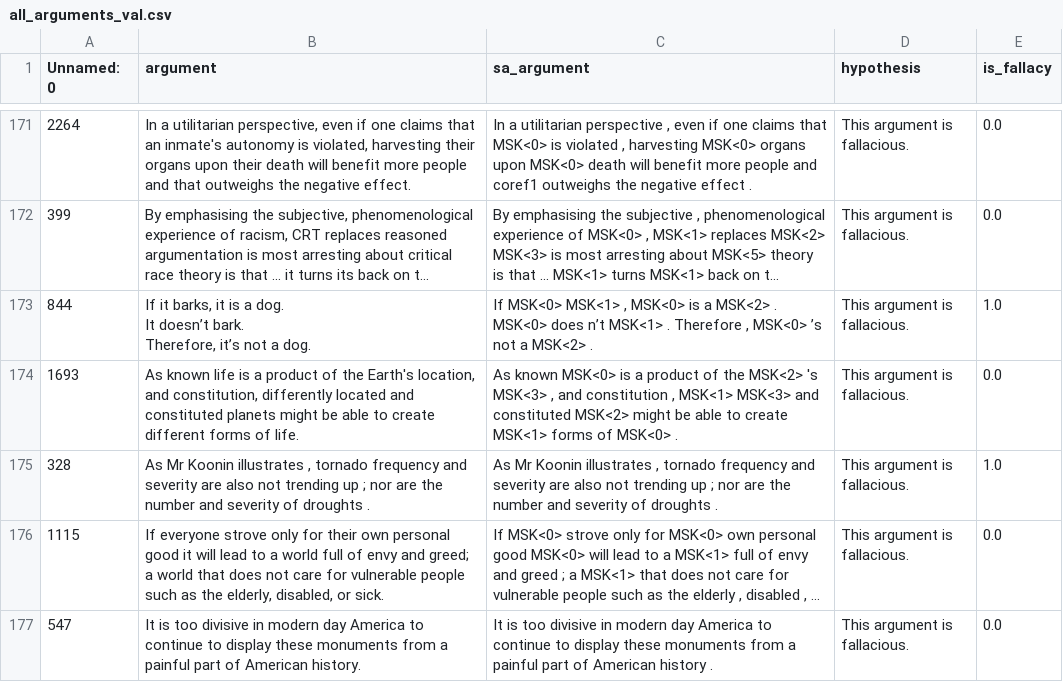
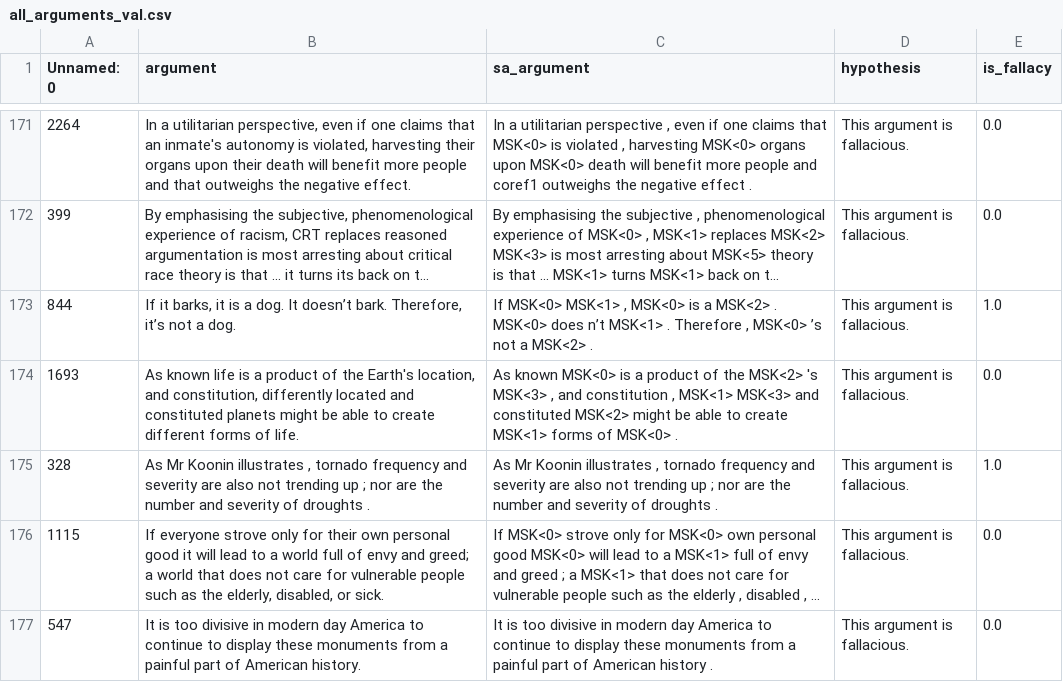
Before and after one commit to gauthierboeshertz/fallacy_detection, a CSV file: data/all_combined/all_arguments_val.csv, drawn as a sheet; only a part is shown, gaps mark what is left out; long unchanged cells end in …; the diff covers the shown part only; the diff names each change by its address in the sheet, - before the commit and + after, or states it on an @@ line.

```diff
--- a/data/all_combined/all_arguments_val.csv
+++ b/data/all_combined/all_arguments_val.csv
-B173 (argument): …a dog.
+B173 (argument): …a dog.
```
Also changed, not shown: 46 edited cells elsewhere in this file, data/all_combined/all_arguments_test.csv, 1 other file.
